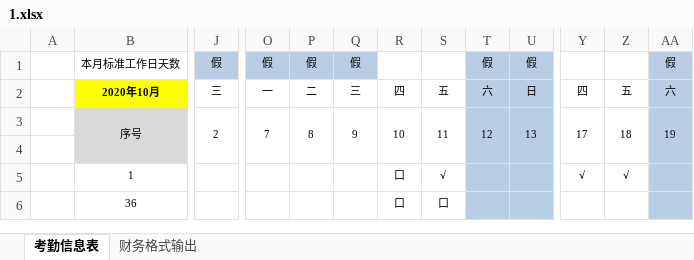
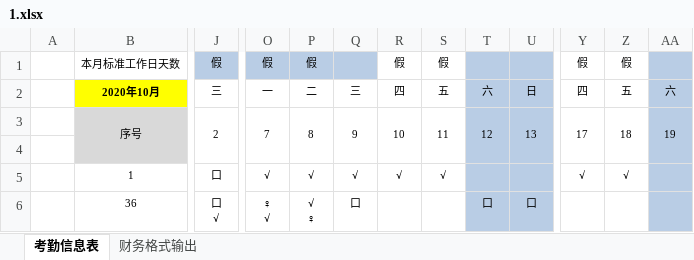
Before and after one commit to jollitycn/mergeExxcel, an Excel workbook: MergeExcel/考勤/1.xlsx, sheet 考勤信息表, drawn as a sheet; only a part is shown, gaps mark what is left out; values as stored, in another font and other column widths than the file's, no borders; conditional formats not drawn; removed rows and columns are numbered as before the commit, all else as after; ↵ is a line break in a cell; the diff covers the shown part only; the diff names each change by its address in the sheet, - before the commit and + after, or states it on an @@ line.

```diff
--- a/MergeExcel/考勤/1.xlsx (sheet 考勤信息表)
+++ b/MergeExcel/考勤/1.xlsx (sheet 考勤信息表)
-column Q, rows 1-3: 假 | 三 | 9
+column R, rows 1-5: 假 | 四 | 10 |  | √
-Q1 fill: none
+Q1 fill: #B9CDE5
-S1: (empty)
+S1: 假
-T1: 假
+T1: (empty)
-U1: 假
+U1: (empty)
-Y1: (empty)
+Y1: 假
-Z1: (empty)
+Z1: 假
-AA1: 假
+AA1: (empty)
-Q2: 四
+Q2: 三
-Q3: 10
+Q3: 9
-J5: (empty)
+J5: 口
-O5: (empty)
+O5: √
-P5: (empty)
+P5: √
-Q5: 口
+Q5: √
-J6: (empty)
+J6: 口 ↵ √
-O6: (empty)
+O6: ♀ ↵ √
-P6: (empty)
+P6: √ ↵ ♀
-S6: 口
+S6: (empty)
-T6: (empty)
+T6: 口
-U6: (empty)
+U6: 口
```
Also changed, not shown: 1258 edited cells elsewhere in this sheet, 11 other files.
